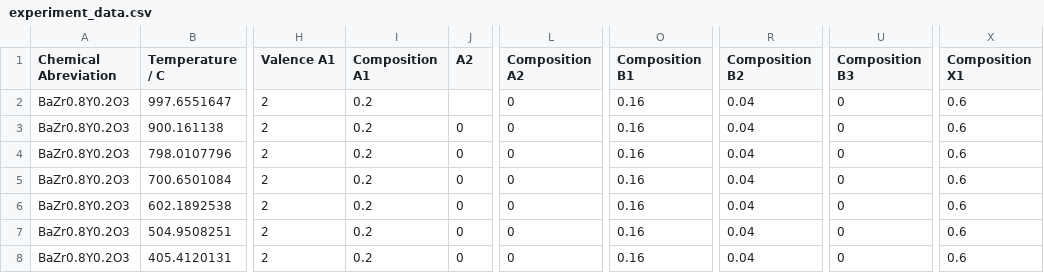
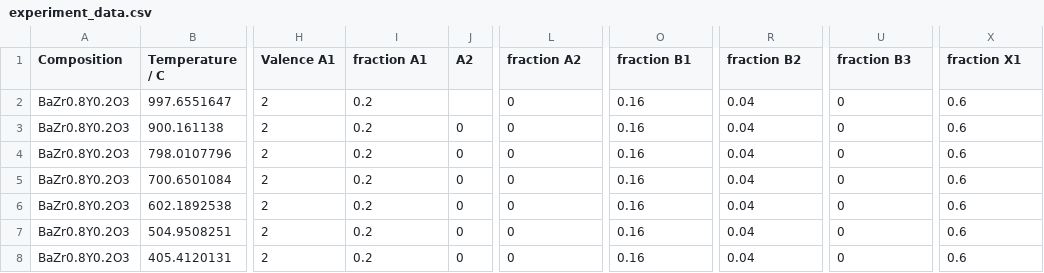
Before and after one commit to tsujitsuji7/predict-CH, a CSV file: code/data/experiment_data.csv, drawn as a sheet; only a part is shown, gaps mark what is left out; the diff names each change by its address in the sheet, - before the commit and + after, or states it on an @@ line.

```diff
--- a/code/data/experiment_data.csv
+++ b/code/data/experiment_data.csv
-A1: Chemical Abreviation
+A1: Composition
-I1: Composition A1
+I1: fraction A1
-L1: Composition A2
+L1: fraction A2
-O1: Composition B1
+O1: fraction B1
-R1: Composition B2
+R1: fraction B2
-U1: Composition B3
+U1: fraction B3
-X1: Composition X1
+X1: fraction X1
```
Also changed, not shown: 2 other files.
